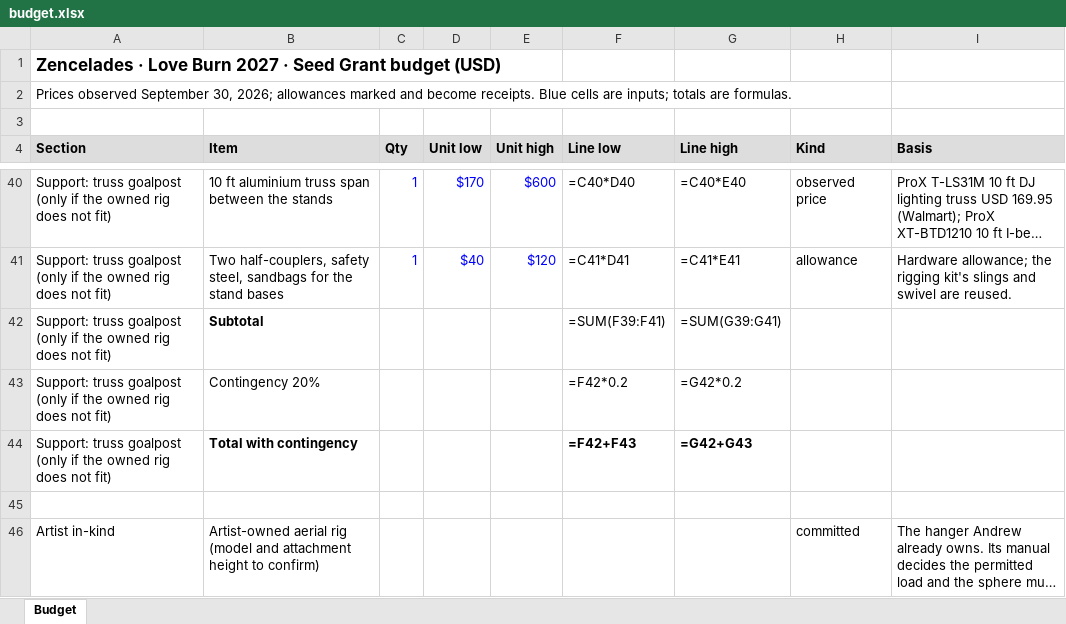
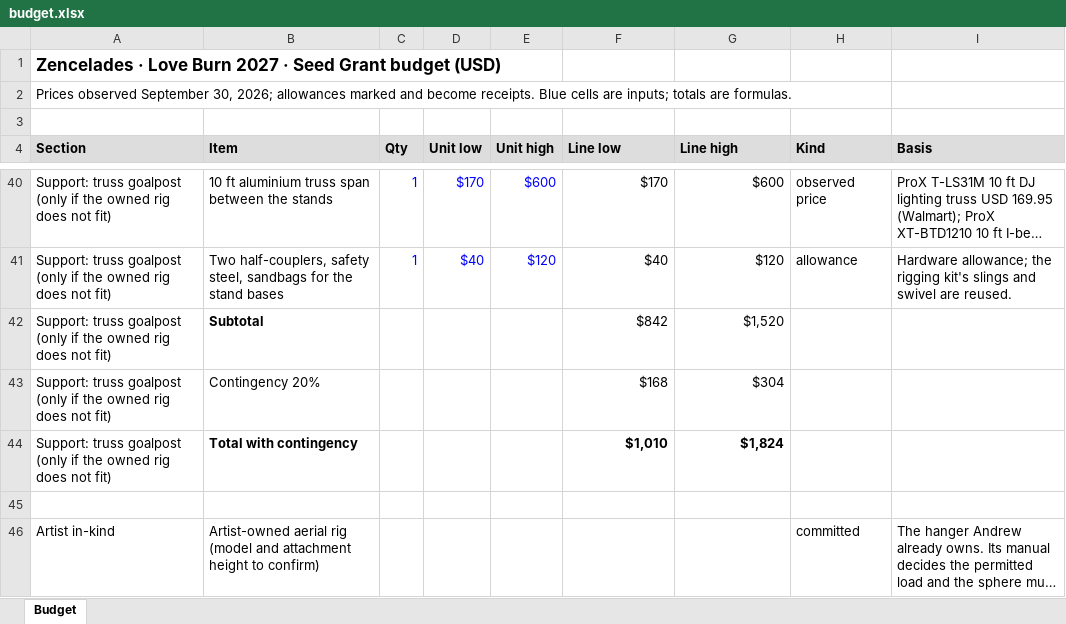
Before and after one commit to presempathy-awb/zencelades, an Excel workbook: docs/design/application/submission/budget.xlsx, sheet Budget, drawn as a sheet; only a part is shown, gaps mark what is left out; long unchanged cells end in …; values as stored, in another font and other column widths than the file's, no borders; formulas without a stored value are shown as written; the diff covers the shown part only; the diff names each change by its address in the sheet, - before the commit and + after, or states it on an @@ line.

```diff
--- a/docs/design/application/submission/budget.xlsx (sheet Budget)
+++ b/docs/design/application/submission/budget.xlsx (sheet Budget)
-F40 (Line low): =C40*D40
+F40 (Line low): $170
-G40 (Line high): =C40*E40
+G40 (Line high): $600
-F41 (Line low): =C41*D41
+F41 (Line low): $40
-G41 (Line high): =C41*E41
+G41 (Line high): $120
-F42 (Line low): =SUM(F39:F41)
+F42 (Line low): $842
-G42 (Line high): =SUM(G39:G41)
+G42 (Line high): $1,520
-F43 (Line low): =F42*0.2
+F43 (Line low): $168
-G43 (Line high): =G42*0.2
+G43 (Line high): $304
-F44 (Line low): =F42+F43
+F44 (Line low): $1,010
-G44 (Line high): =G42+G43
+G44 (Line high): $1,824
```
Also changed, not shown: 64 edited cells elsewhere in this sheet, 1 other file.
